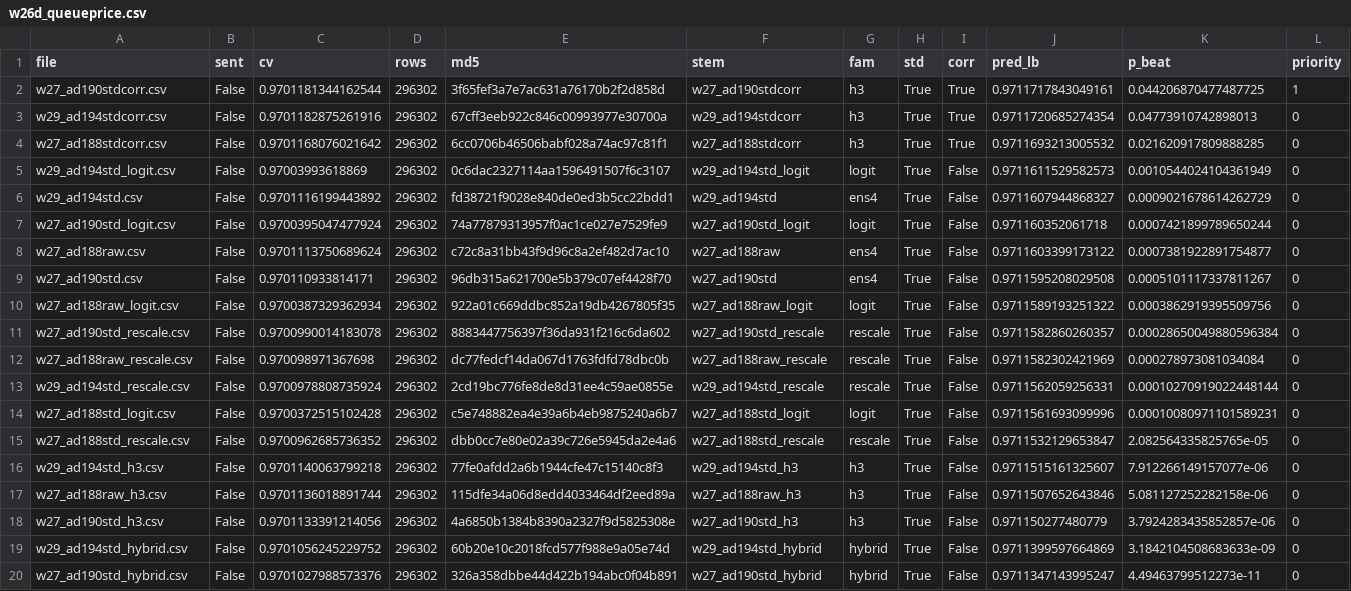
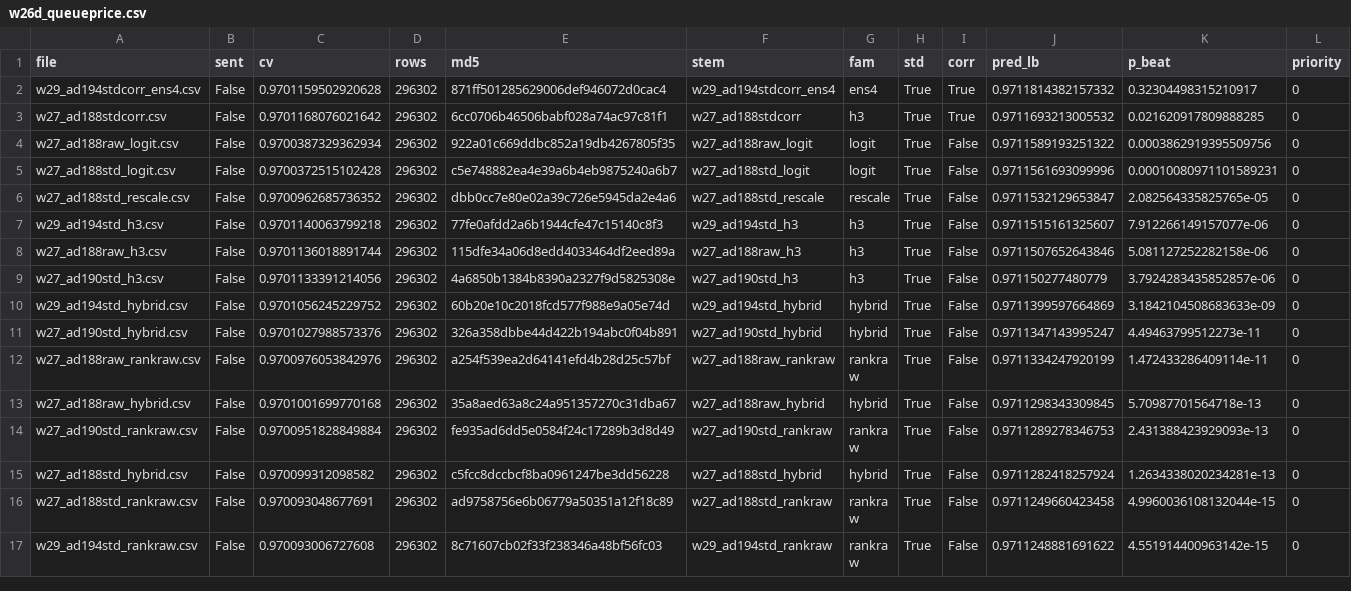
Before and after one commit to teddytennant/playground-series-s6e8, a CSV file: experiments/w26d_queueprice.csv, drawn as a sheet; only a part is shown; the shorter side is filled out with more unchanged rows.

Commit message:
Build the c_avg correction on the three non-h3 bases of the 194-member pack
Pre-registered at +4 to +8e-6 per base before any fit. Two of three land inside that
band: ens4 +4.330e-6, rankraw +7.553e-6, rescale +3.377e-6. Across eight readings the
correction still transfers across base and transform, but the centre moved about 1e-6
and the spread widened fivefold on this pack, so the per-base value is no longer
predictable to 1e-6 and +6.0 should not be quoted for a new base.

None of the three shipped an argmax: the drop-mask four-arm combination had the higher
CV in all three and the pre-registered five-arm average was shipped anyway. Every arm
cleared its own size-matched permuted-membership control, all three files validate, and
the csv-to-oof coupling ratios are 0.992, 1.022 and 1.072.

w29_ad194stdcorr_ens4 sits 2.3e-6 below the CV leader but predicts 0.97118 outright once
the family and correction terms are applied, taking the best unsent file from P=1.7e-3
to P=0.323. It heads the next send order. The final selection does not move: it is
chosen on CV, and on CV this file is behind.

Also point w28b at the current model. Its centring assert fired because it still loaded
a 60-row fit against a table grown to 78, which is the assert working -- a stale model
against a fresh centring source mis-centres every prediction.

```diff
--- a/experiments/w26d_queueprice.csv
+++ b/experiments/w26d_queueprice.csv
@@ -1,14 +1,5 @@
 file,sent,cv,rows,md5,stem,fam,std,corr,pred_lb,p_beat,priority
-w27_ad190stdcorr.csv,False,0.9701181344162544,296302,3f65fef3a7e7ac631a76170b2f2d858d,w27_ad190stdcorr,h3,True,True,0.9711717843049161,0.044206870477487725,1
-w29_ad194stdcorr.csv,False,0.9701182875261916,296302,67cff3eeb922c846c00993977e30700a,w29_ad194stdcorr,h3,True,True,0.9711720685274354,0.04773910742898013,0
+w29_ad194stdcorr_ens4.csv,False,0.9701159502920628,296302,871ff501285629006def946072d0cac4,w29_ad194stdcorr_ens4,ens4,True,True,0.9711814382157332,0.32304498315210917,0
 w27_ad188stdcorr.csv,False,0.9701168076021642,296302,6cc0706b46506babf028a74ac97c81f1,w27_ad188stdcorr,h3,True,True,0.9711693213005532,0.021620917809888285,0
-w29_ad194std_logit.csv,False,0.97003993618869,296302,0c6dac2327114aa1596491507f6c3107,w29_ad194std_logit,logit,True,False,0.9711611529582573,0.0010544024104361949,0
-w29_ad194std.csv,False,0.9701116199443892,296302,fd38721f9028e840de0ed3b5cc22bdd1,w29_ad194std,ens4,True,False,0.9711607944868327,0.0009021678614262729,0
-w27_ad190std_logit.csv,False,0.9700395047477924,296302,74a77879313957f0ac1ce027e7529fe9,w27_ad190std_logit,logit,True,False,0.971160352061718,0.0007421899789650244,0
-w27_ad188raw.csv,False,0.9701113750689624,296302,c72c8a31bb43f9d96c8a2ef482d7ac10,w27_ad188raw,ens4,True,False,0.9711603399173122,0.0007381922891754877,0
-w27_ad190std.csv,False,0.970110933814171,296302,96db315a621700e5b379c07ef4428f70,w27_ad190std,ens4,True,False,0.9711595208029508,0.0005101117337811267,0
 w27_ad188raw_logit.csv,False,0.9700387329362934,296302,922a01c669ddbc852a19db4267805f35,w27_ad188raw_logit,logit,True,False,0.9711589193251322,0.0003862919395509756,0
-w27_ad190std_rescale.csv,False,0.9700990014183078,296302,8883447756397f36da931f216c6da602,w27_ad190std_rescale,rescale,True,False,0.9711582860260357,0.00028650049880596384,0
-w27_ad188raw_rescale.csv,False,0.970098971367698,296302,dc77fedcf14da067d1763fdfd78dbc0b,w27_ad188raw_rescale,rescale,True,False,0.9711582302421969,0.000278973081034084,0
-w29_ad194std_rescale.csv,False,0.9700978808735924,296302,2cd19bc776fe8de8d31ee4c59ae0855e,w29_ad194std_rescale,rescale,True,False,0.9711562059256331,0.00010270919022448144,0
 w27_ad188std_logit.csv,False,0.9700372515102428,296302,c5e748882ea4e39a6b4eb9875240a6b7,w27_ad188std_logit,logit,True,False,0.9711561693099996,0.00010080971101589231,0
```
Also changed, not shown: experiments/w23b_sendqueue.csv, experiments/w28b_unsent.csv, 10 other files.
